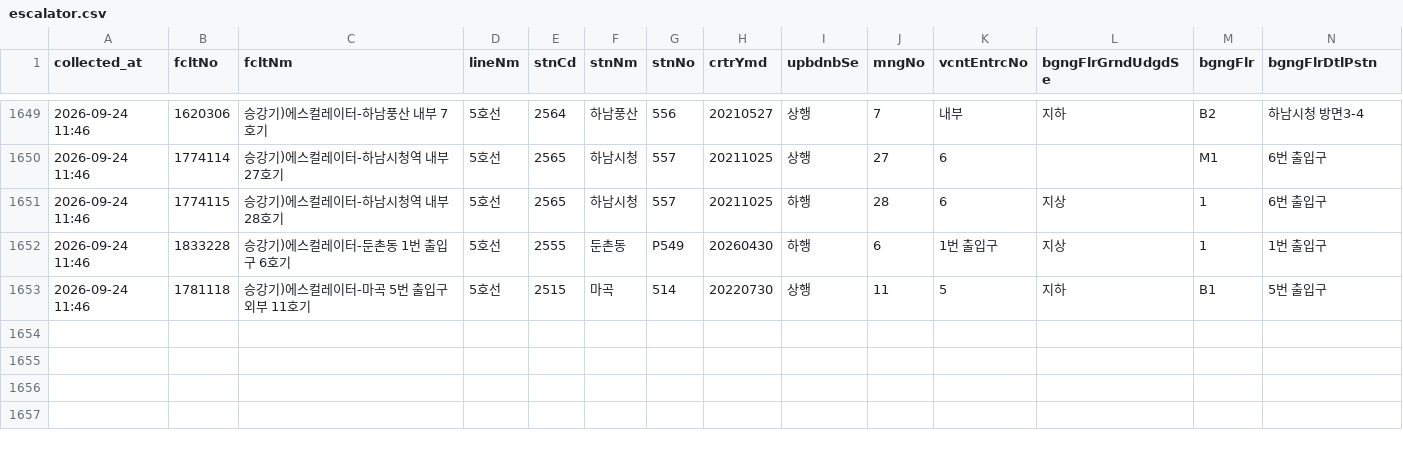
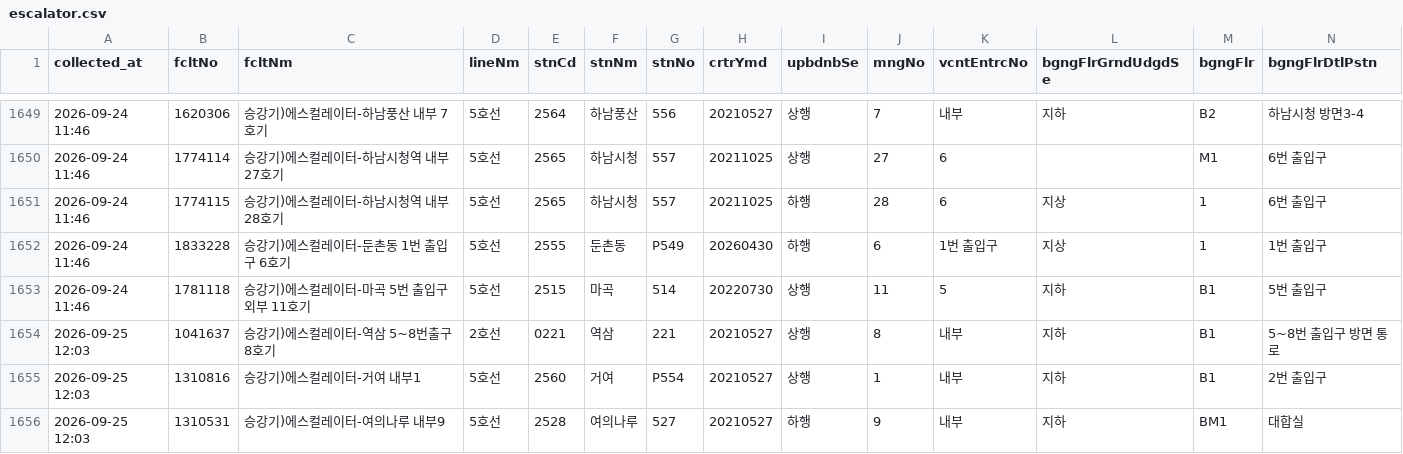
Before and after one commit to SeoyeonKoh/ieum-mobility-support, a CSV file: data/escalator.csv, drawn as a sheet; only a part is shown, gaps mark what is left out; rows hold the shown columns only; the diff names each change by its address in the sheet, - before the commit and + after, or states it on an @@ line.

```diff
--- a/data/escalator.csv
+++ b/data/escalator.csv
+row 1654: 2026-09-25 12:03 | 1041637 | 승강기)에스컬레이터-역삼 5~8번출구 8호기 | 2호선 | 0221 | 역삼 | 221 | 20210527 | 상행 | 8 | 내부 | 지하 | B1 | 5~8번 출입구 방면 통로
+row 1655: 2026-09-25 12:03 | 1310816 | 승강기)에스컬레이터-거여 내부1 | 5호선 | 2560 | 거여 | P554 | 20210527 | 상행 | 1 | 내부 | 지하 | B1 | 2번 출입구
+row 1656: 2026-09-25 12:03 | 1310531 | 승강기)에스컬레이터-여의나루 내부9 | 5호선 | 2528 | 여의나루 | 527 | 20210527 | 하행 | 9 | 내부 | 지하 | BM1 | 대합실
```
Also changed, not shown: data/elevator_status.csv.
